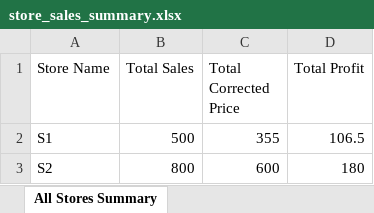
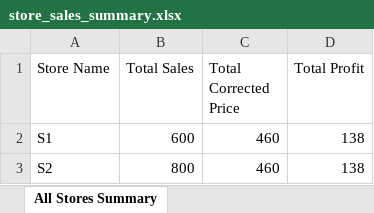
Before and after one commit to arshnoork-101/SalesDataTracker, an Excel workbook: data/store_sales_summary.xlsx, sheet All Stores Summary, drawn as a sheet; values as stored, in another font and other column widths than the file's, no borders; charts and pictures not drawn; the diff names each change by its address in the sheet, - before the commit and + after, or states it on an @@ line.

```diff
--- a/data/store_sales_summary.xlsx (sheet All Stores Summary)
+++ b/data/store_sales_summary.xlsx (sheet All Stores Summary)
-B2 (Total Sales): 500
+B2 (Total Sales): 600
-C2 (Total Corrected Price): 355
+C2 (Total Corrected Price): 460
-D2 (Total Profit): 106.5
+D2 (Total Profit): 138
-C3 (Total Corrected Price): 600
+C3 (Total Corrected Price): 460
-D3 (Total Profit): 180
+D3 (Total Profit): 138
```
Also changed, not shown: data/store_sales_detailed.xlsx.
